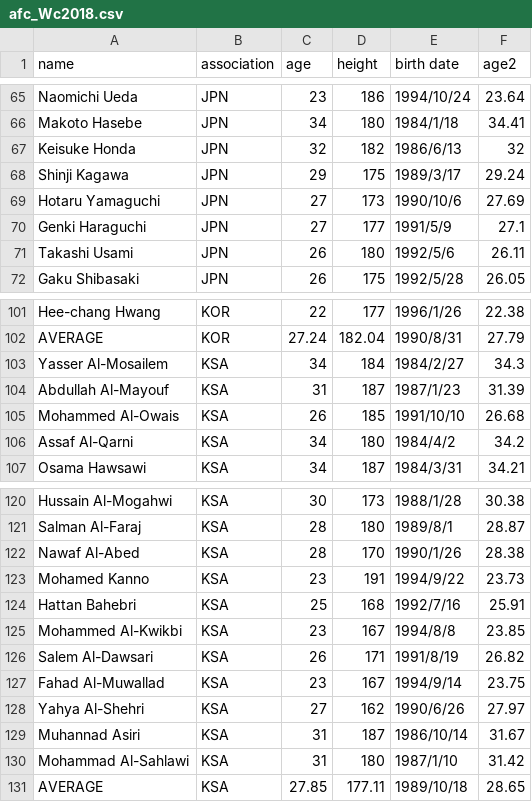
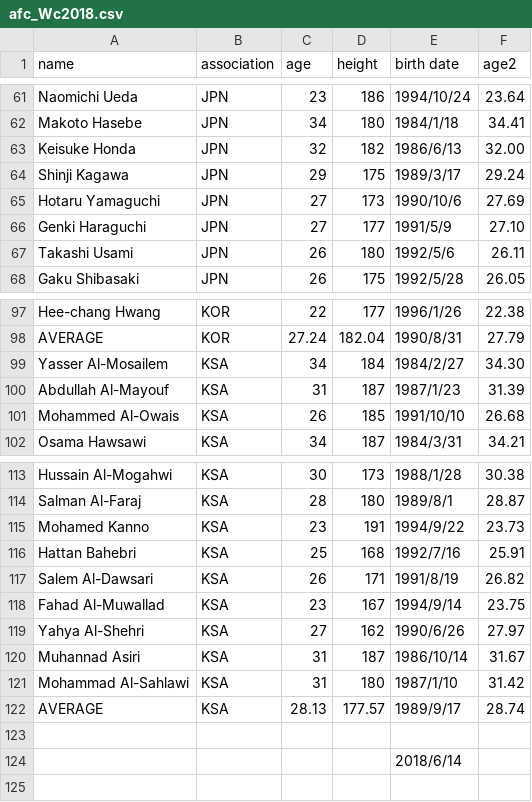
Before and after one commit to Kashnichanoise212/Practice, a CSV file: afc_Wc2018.csv, drawn as a sheet; only a part is shown, gaps mark what is left out; the diff covers the shown part only.

```diff
--- a/afc_Wc2018.csv
+++ b/afc_Wc2018.csv
@@ -67 +63 @@ Makoto Hasebe,JPN,34,180,1984/1/18,34.41
-Keisuke Honda,JPN,32,182,1986/6/13,32
+Keisuke Honda,JPN,32,182,1986/6/13,32.00 ,,,,
@@ -70 +66 @@ Hotaru Yamaguchi,JPN,27,173,1990/10/6,27.69
-Genki Haraguchi,JPN,27,177,1991/5/9,27.1
+Genki Haraguchi,JPN,27,177,1991/5/9,27.10 ,,,,
@@ -103 +99 @@ AVERAGE,KOR,27.24,182.04,1990/8/31,27.79
-Yasser Al-Mosailem,KSA,34,184,1984/2/27,34.3
+Yasser Al-Mosailem,KSA,34,184,1984/2/27,34.30 ,,,,
@@ -106 +101,0 @@ Mohammed Al-Owais,KSA,26,185,1991/10/10,26.68
-Assaf Al-Qarni,KSA,34,180,1984/4/2,34.2
@@ -122 +114,0 @@ Salman Al-Faraj,KSA,28,180,1989/8/1,28.87
-Nawaf Al-Abed,KSA,28,170,1990/1/26,28.38
@@ -125 +116,0 @@ Hattan Bahebri,KSA,25,168,1992/7/16,25.91
-Mohammed Al-Kwikbi,KSA,23,167,1994/8/8,23.85
@@ -131 +122,3 @@ Mohammad Al-Sahlawi,KSA,31,180,1987/1/10,31.42
-AVERAGE,KSA,27.85,177.11,1989/10/18,28.65
+AVERAGE,KSA,28.13 ,177.57 ,1989/9/17,28.74 ,,,,
+,,,,,,,,,
+,,,,2018/6/14,,,,,
```
Also changed, not shown: 6 removed rows and 13 edited cells elsewhere in this file.
